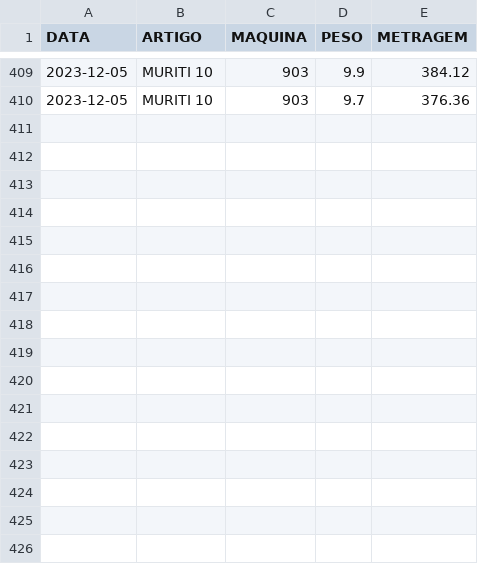
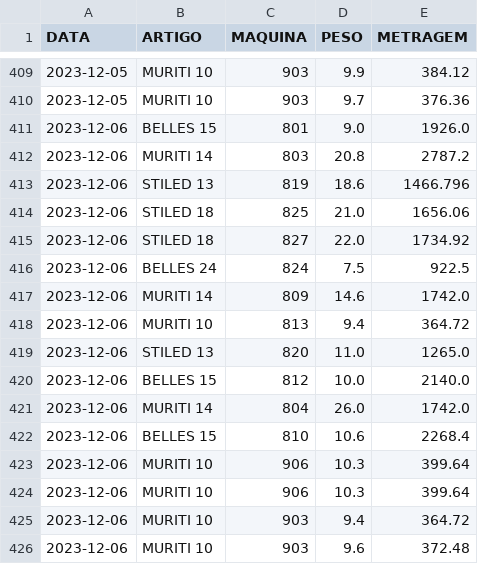
Before and after one commit to luisfernandogbraga/ANALISE_DE_PRODU-O_DULOREN, a CSV file: Arquivo.csv, drawn as a sheet; only a part is shown, gaps mark what is left out; the diff names each change by its address in the sheet, - before the commit and + after, or states it on an @@ line.

```diff
--- a/Arquivo.csv
+++ b/Arquivo.csv
+row 411: 2023-12-06 | BELLES 15 | 801 | 9.0 | 1926.0
+row 412: 2023-12-06 | MURITI 14 | 803 | 20.8 | 2787.2
+row 413: 2023-12-06 | STILED 13 | 819 | 18.6 | 1466.796
+row 414: 2023-12-06 | STILED 18 | 825 | 21.0 | 1656.06
+row 415: 2023-12-06 | STILED 18 | 827 | 22.0 | 1734.92
+row 416: 2023-12-06 | BELLES 24 | 824 | 7.5 | 922.5
+row 417: 2023-12-06 | MURITI 14 | 809 | 14.6 | 1742.0
+row 418: 2023-12-06 | MURITI 10 | 813 | 9.4 | 364.72
+row 419: 2023-12-06 | STILED 13 | 820 | 11.0 | 1265.0
+row 420: 2023-12-06 | BELLES 15 | 812 | 10.0 | 2140.0
+row 421: 2023-12-06 | MURITI 14 | 804 | 26.0 | 1742.0
+row 422: 2023-12-06 | BELLES 15 | 810 | 10.6 | 2268.4
+row 423: 2023-12-06 | MURITI 10 | 906 | 10.3 | 399.64
+row 424: 2023-12-06 | MURITI 10 | 906 | 10.3 | 399.64
+row 425: 2023-12-06 | MURITI 10 | 903 | 9.4 | 364.72
+row 426: 2023-12-06 | MURITI 10 | 903 | 9.6 | 372.48
```
Also changed, not shown: 2 other files.
